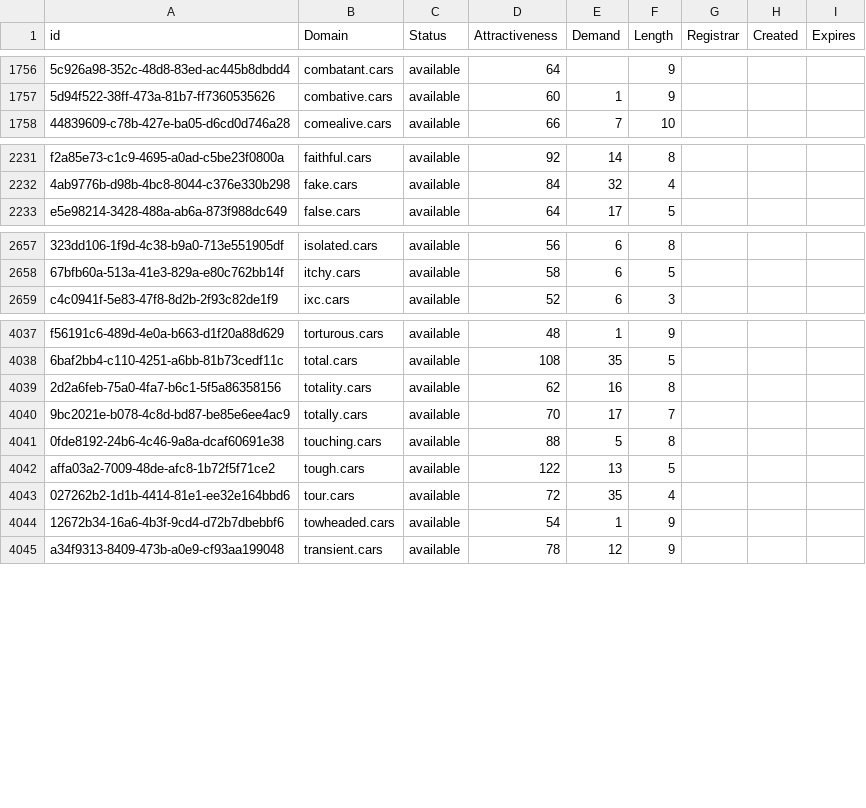
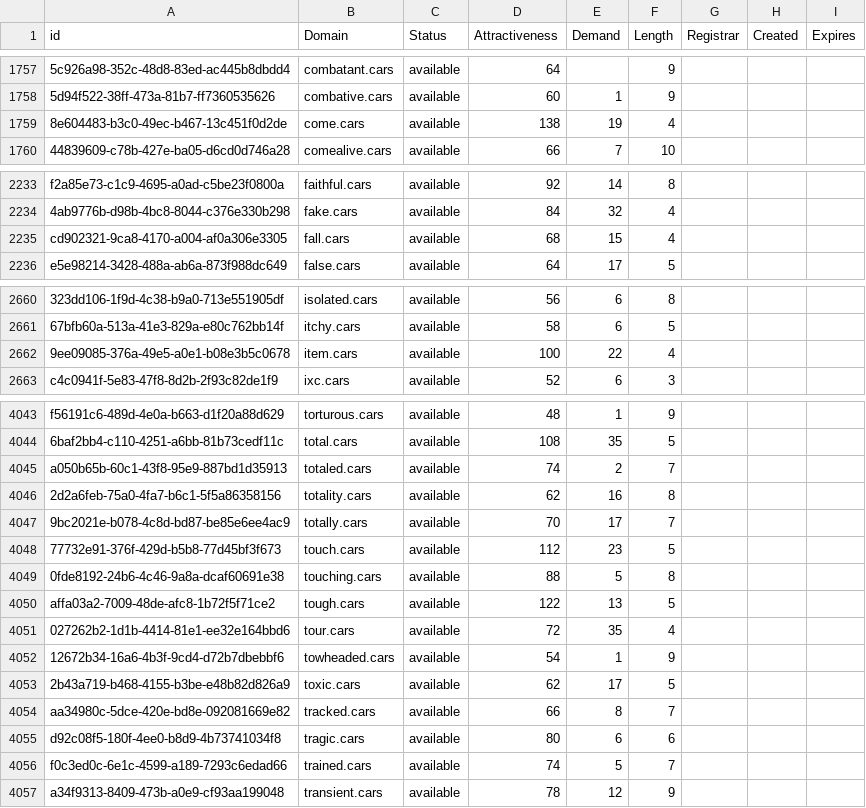
Before and after one commit to UniqueDomains/cars-oneword-domains, a CSV file: cars.csv, drawn as a sheet; only a part is shown, gaps mark what is left out; the diff covers the shown part only; the diff names each change by its address in the sheet, - before the commit and + after, or states it on an @@ line.

```diff
--- a/cars.csv
+++ b/cars.csv
+row 1759: 8e604483-b3c0-49ec-b467-13c451f0d2de | come.cars | available | 138 | 19 | 4
+row 2235: cd902321-9ca8-4170-a004-af0a306e3305 | fall.cars | available | 68 | 15 | 4
+row 2662: 9ee09085-376a-49e5-a0e1-b08e3b5c0678 | item.cars | available | 100 | 22 | 4
+row 4045: a050b65b-60c1-43f8-95e9-887bd1d35913 | totaled.cars | available | 74 | 2 | 7
+row 4048: 77732e91-376f-429d-b5b8-77d45bf3f673 | touch.cars | available | 112 | 23 | 5
+row 4053: 2b43a719-b468-4155-b3be-e48b82d826a9 | toxic.cars | available | 62 | 17 | 5
+row 4054: aa34980c-5dce-420e-bd8e-092081669e82 | tracked.cars | available | 66 | 8 | 7
+row 4055: d92c08f5-180f-4ee0-b8d9-4b73741034f8 | tragic.cars | available | 80 | 6 | 6
+row 4056: f0c3ed0c-6e1c-4599-a189-7293c6edad66 | trained.cars | available | 74 | 5 | 7
```
Also changed, not shown: 16 added rows and 31 edited cells elsewhere in this file, 2 other files.
